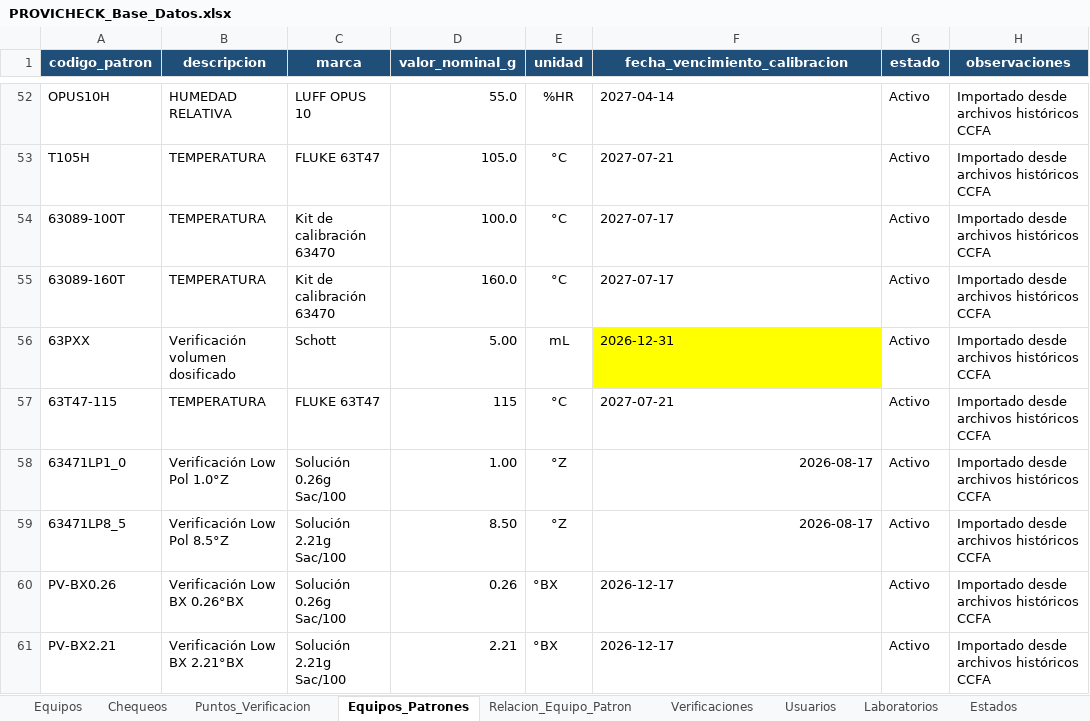
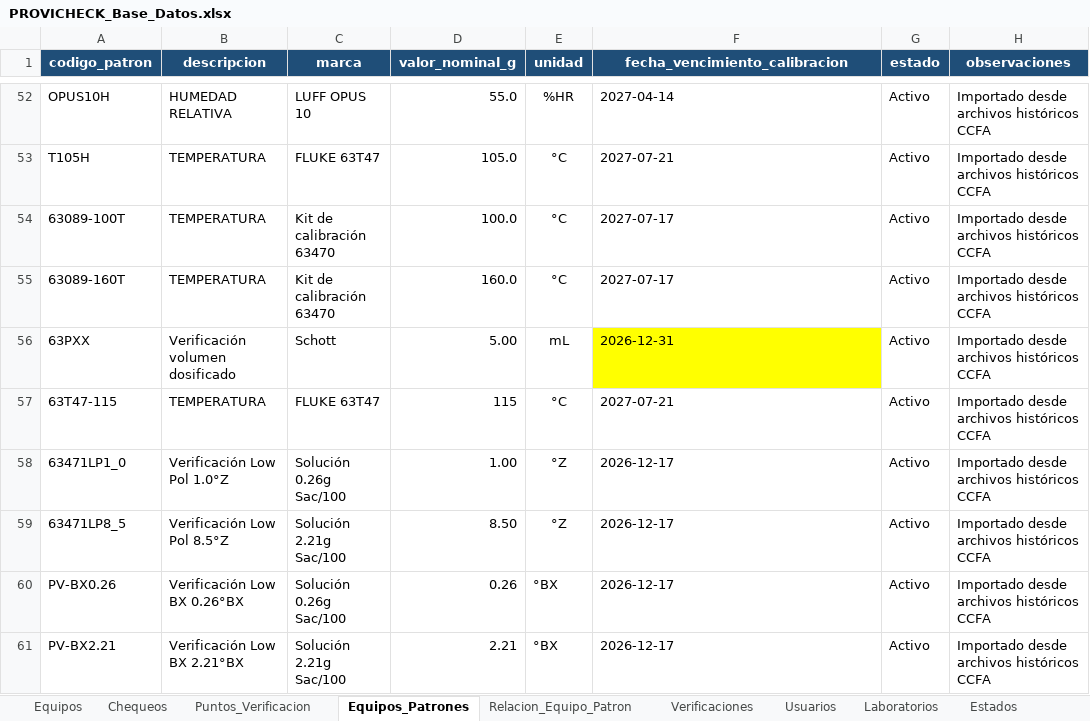
Before and after one commit to dfreyes0210/PROVICHECK-Enterprise, an Excel workbook: data/PROVICHECK_Base_Datos.xlsx, sheet Equipos_Patrones, drawn as a sheet; only a part is shown, gaps mark what is left out; values as stored, in another font and other column widths than the file's, no borders; table styles not drawn; the diff names each change by its address in the sheet, - before the commit and + after, or states it on an @@ line.

Commit message:
Update PROVICHECK_Base_Datos.xlsx

```diff
--- a/data/PROVICHECK_Base_Datos.xlsx (sheet Equipos_Patrones)
+++ b/data/PROVICHECK_Base_Datos.xlsx (sheet Equipos_Patrones)
-F58:F59 (fecha_vencimiento_calibracion): 2026-08-17
+F58:F59 (fecha_vencimiento_calibracion): 2026-12-17
-F58:F59 alignment: right
+F58:F59 alignment: left
```
